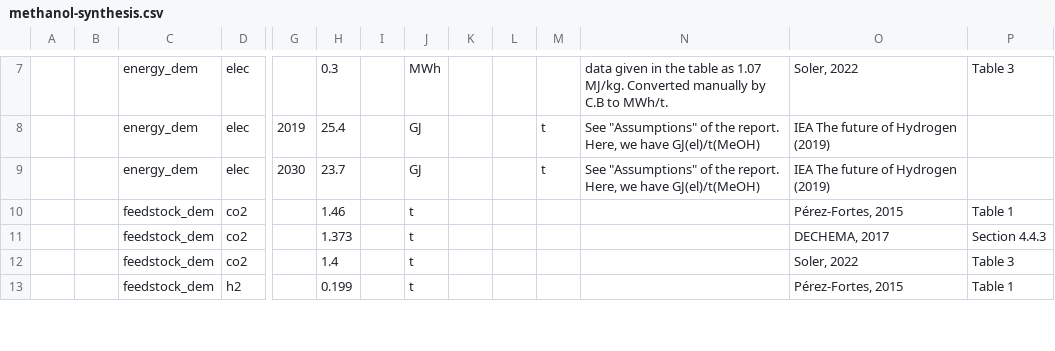
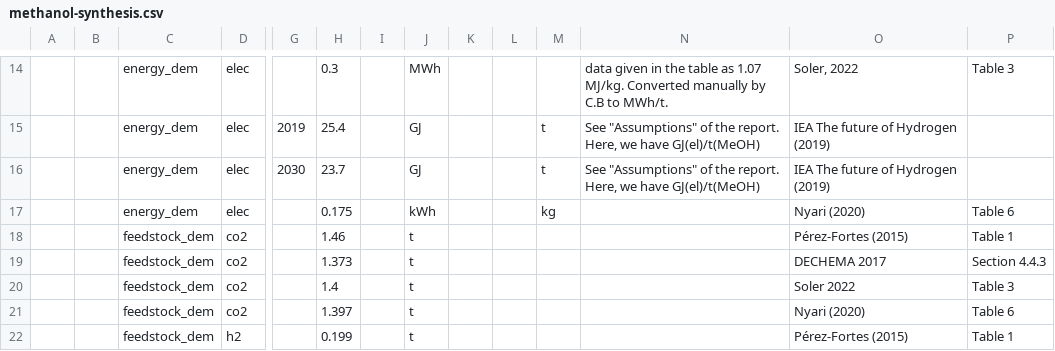
Before and after one commit to PhilippVerpoort/posted, a CSV file: data/teds/methanol-synthesis.csv, drawn as a sheet; only a part is shown, gaps mark what is left out; addresses are those after the commit; rows hold the shown columns only; the diff covers the shown part only; the diff names each change by its address in the sheet, - before the commit and + after, or states it on an @@ line.

Commit message:
Updated the ted methanol synthesis file

```diff
--- a/data/teds/methanol-synthesis.csv
+++ b/data/teds/methanol-synthesis.csv
+row 17:  |  | energy_dem | elec |  | 0.175 |  | kWh |  |  | kg |  | Nyari (2020) | Table 6
-O18: Pérez-Fortes, 2015
+O18: Pérez-Fortes (2015)
-O19: DECHEMA, 2017
+O19: DECHEMA 2017
-O20: Soler, 2022
+O20: Soler 2022
+row 21:  |  | feedstock_dem | co2 |  | 1.397 |  | t |  |  |  |  | Nyari (2020) | Table 6
-O22: Pérez-Fortes, 2015
+O22: Pérez-Fortes (2015)
```
Also changed, not shown: 9 added rows and 6 edited cells elsewhere in this file.
